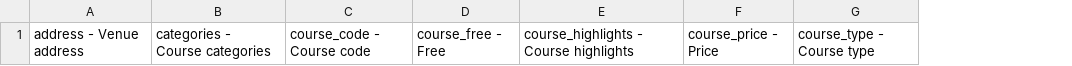
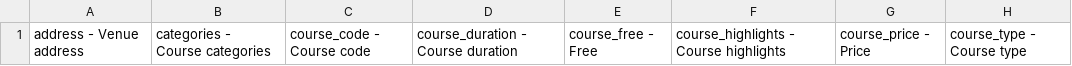
Before and after one commit to faisal-ahmed/Krishna-multi-step-migrator, a CSV file: static/database_column.csv, drawn as a sheet; only a part is shown; the diff names each change by its address in the sheet, - before the commit and + after, or states it on an @@ line.

```diff
--- a/static/database_column.csv
+++ b/static/database_column.csv
+column D, row 1: course_duration - Course duration
```
Also changed, not shown: 6 other files.
